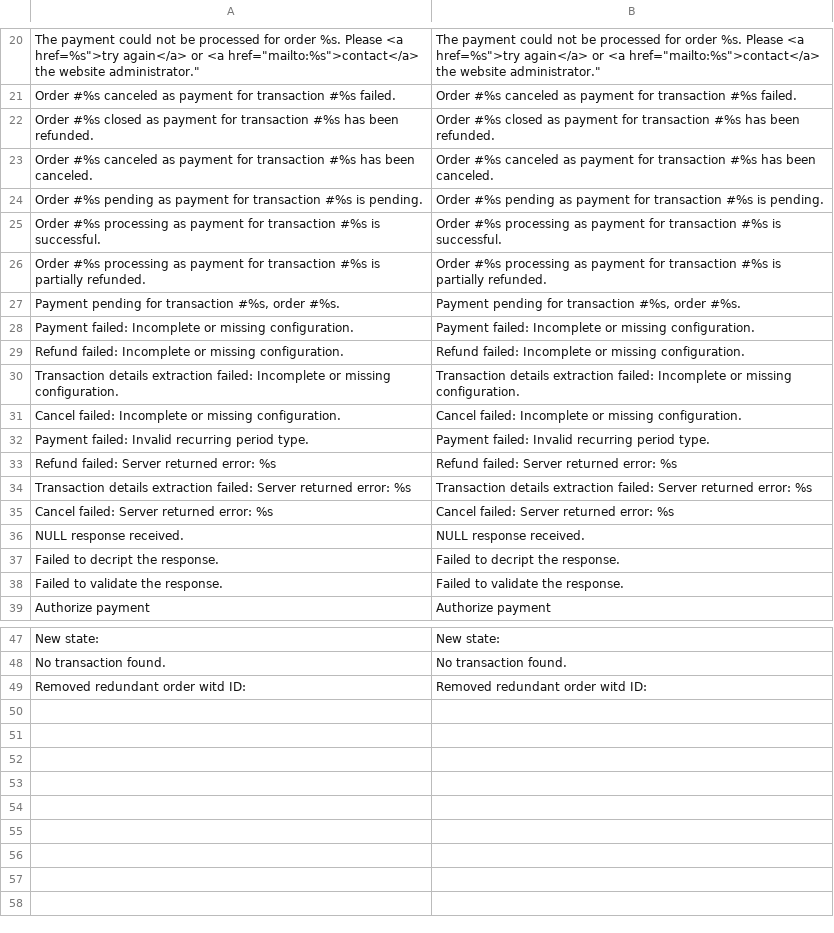
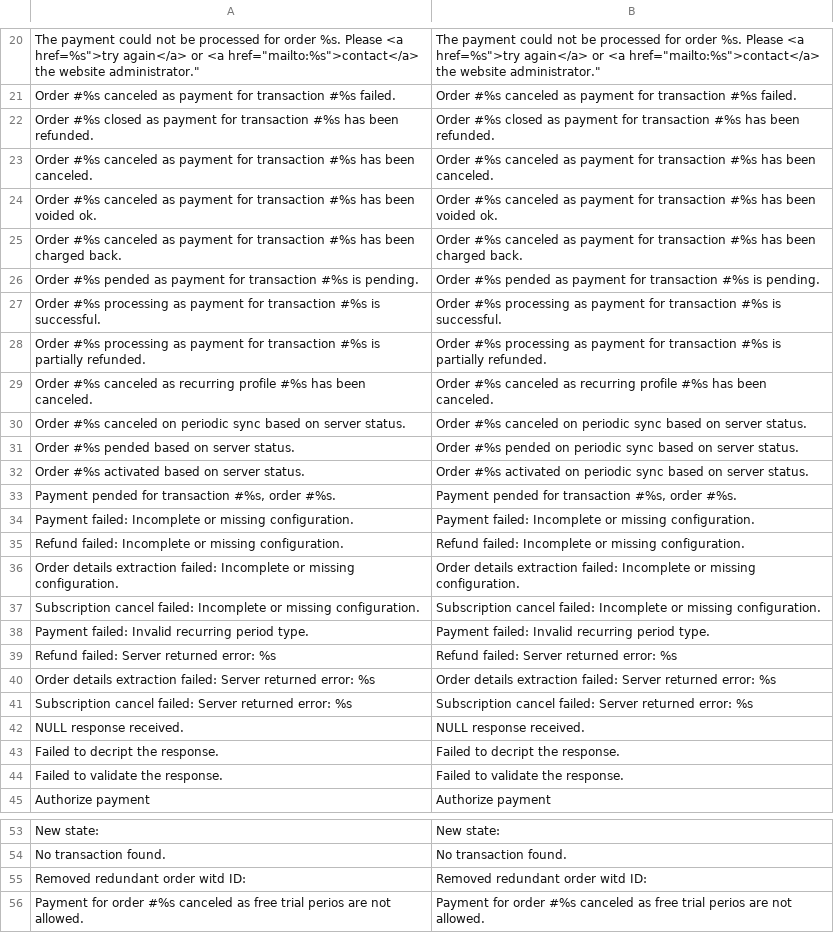
Before and after one commit to Twispay/magento1.x, a CSV file: app/locale/en_US/Twispay_Tpay.csv, drawn as a sheet; only a part is shown, gaps mark what is left out.

Commit message:
Added purchase order type refund and partial refund support. Added recurring order type refund and partial refund support. Added daily sync with the Twispay server for recurring profiles.

```diff
--- a/app/locale/en_US/Twispay_Tpay.csv
+++ b/app/locale/en_US/Twispay_Tpay.csv
@@ -23,14 +23,20 @@
 " Order #%s canceled as payment for transaction #%s has been canceled."," Order #%s canceled as payment for transaction #%s has been canceled."
-" Order #%s pending as payment for transaction #%s is pending."," Order #%s pending as payment for transaction #%s is pending."
+" Order #%s canceled as payment for transaction #%s has been voided ok."," Order #%s canceled as payment for transaction #%s has been voided ok."
+" Order #%s canceled as payment for transaction #%s has been charged back."," Order #%s canceled as payment for transaction #%s has been charged back."
+" Order #%s pended as payment for transaction #%s is pending."," Order #%s pended as payment for transaction #%s is pending."
 " Order #%s processing as payment for transaction #%s is successful."," Order #%s processing as payment for transaction #%s is successful."
 " Order #%s processing as payment for transaction #%s is partially refunded."," Order #%s processing as payment for transaction #%s is partially refunded."
-" Payment pending for transaction #%s, order #%s."," Payment pending for transaction #%s, order #%s."
+" Order #%s canceled as recurring profile #%s has been canceled."," Order #%s canceled as recurring profile #%s has been canceled."
+" Order #%s canceled on periodic sync based on server status."," Order #%s canceled on periodic sync based on server status."
+" Order #%s pended based on server status."," Order #%s pended on periodic sync based on server status."
+" Order #%s activated based on server status."," Order #%s activated on periodic sync based on server status."
+" Payment pended for transaction #%s, order #%s."," Payment pended for transaction #%s, order #%s."
 " Payment failed: Incomplete or missing configuration."," Payment failed: Incomplete or missing configuration."
 " Refund failed: Incomplete or missing configuration."," Refund failed: Incomplete or missing configuration."
-" Transaction details extraction failed: Incomplete or missing configuration."," Transaction details extraction failed: Incomplete or missing configuration."
-" Cancel failed: Incomplete or missing configuration."," Cancel failed: Incomplete or missing configuration."
+" Order details extraction failed: Incomplete or missing configuration."," Order details extraction failed: Incomplete or missing configuration."
+" Subscription cancel failed: Incomplete or missing configuration."," Subscription cancel failed: Incomplete or missing configuration."
 " Payment failed: Invalid recurring period type."," Payment failed: Invalid recurring period type."
 " Refund failed: Server returned error: %s"," Refund failed: Server returned error: %s"
-" Transaction details extraction failed: Server returned error: %s"," Transaction details extraction failed: Server returned error: %s"
-" Cancel failed: Server returned error: %s"," Cancel failed: Server returned error: %s"
+" Order details extraction failed: Server returned error: %s"," Order details extraction failed: Server returned error: %s"
+" Subscription cancel failed: Server returned error: %s"," Subscription cancel failed: Server returned error: %s"
 " NULL response received."," NULL response received."
@@ -49 +55,2 @@
 " Removed redundant order witd ID: "," Removed redundant order witd ID: "
+" Payment for order #%s canceled as free trial perios are not allowed."," Payment for order #%s canceled as free trial perios are not allowed."
```
Also changed, not shown: 6 other files.
